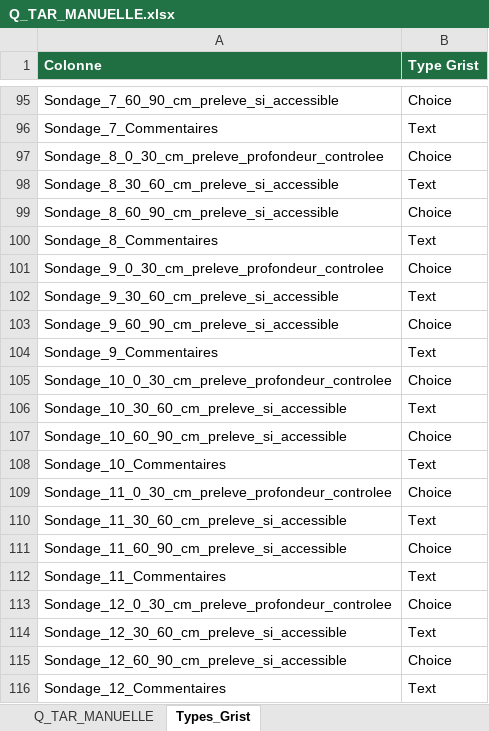
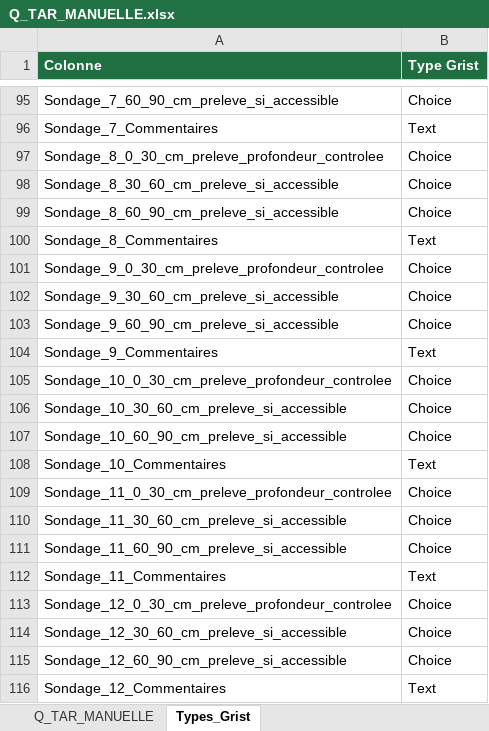
Before and after one commit to williamlestoilleagri-creator/Grist, an Excel workbook: q_tar_manuelle/Q_TAR_MANUELLE.xlsx, sheet Types_Grist, drawn as a sheet; only a part is shown, gaps mark what is left out; values as stored, in another font and other column widths than the file's, no borders; the diff covers the shown part only; the diff names each change by its address in the sheet, - before the commit and + after, or states it on an @@ line.

```diff
--- a/q_tar_manuelle/Q_TAR_MANUELLE.xlsx (sheet Types_Grist)
+++ b/q_tar_manuelle/Q_TAR_MANUELLE.xlsx (sheet Types_Grist)
-B98 (Type Grist): Text
+B98 (Type Grist): Choice
-B102 (Type Grist): Text
+B102 (Type Grist): Choice
-B106 (Type Grist): Text
+B106 (Type Grist): Choice
-B110 (Type Grist): Text
+B110 (Type Grist): Choice
-B114 (Type Grist): Text
+B114 (Type Grist): Choice
```
Also changed, not shown: 7 edited cells elsewhere in this sheet, 1 other file.
